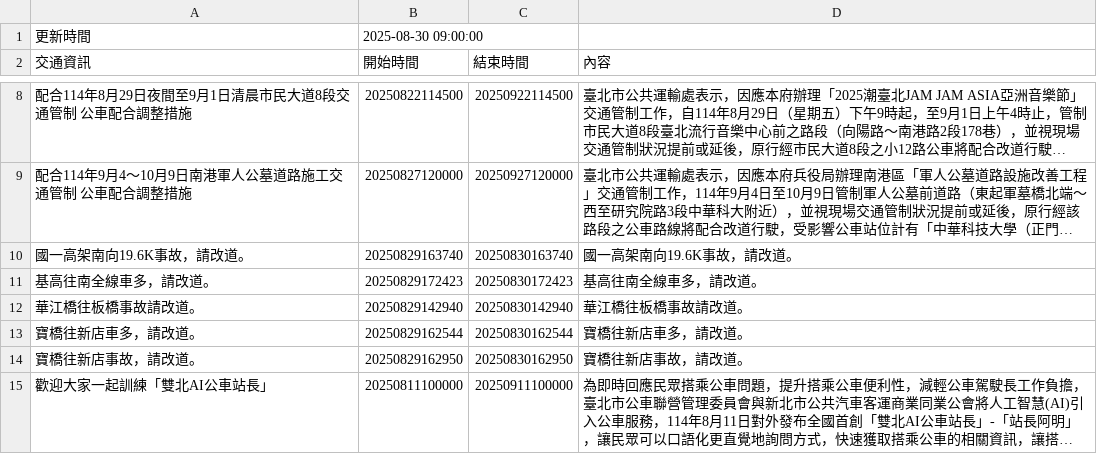
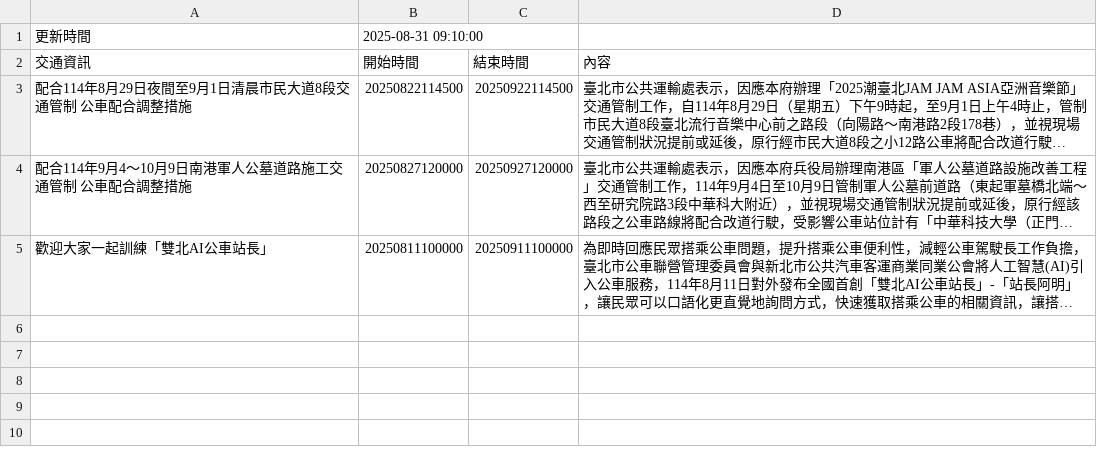
Before and after one commit to Brian-Su-tech/Open_Flatform_Mid, a CSV file: api.csv, drawn as a sheet; only a part is shown, gaps mark what is left out; long unchanged cells end in …; the diff covers the shown part only; the diff names each change by its address in the sheet, - before the commit and + after, or states it on an @@ line.

Commit message:
daily crawl

```diff
--- a/api.csv
+++ b/api.csv
-B1 (開始時間): 2025-08-30 09:00:00
+B1 (開始時間): 2025-08-31 09:10:00
-row 10: 國一高架南向19.6K事故，請改道。 | 20250829163740 | 20250830163740 | 國一高架南向19.6K事故，請改道。
-row 11: 基高往南全線車多，請改道。 | 20250829172423 | 20250830172423 | 基高往南全線車多，請改道。
-row 12: 華江橋往板橋事故請改道。 | 20250829142940 | 20250830142940 | 華江橋往板橋事故請改道。
-row 13: 寶橋往新店車多，請改道。 | 20250829162544 | 20250830162544 | 寶橋往新店車多，請改道。
-row 14: 寶橋往新店事故，請改道。 | 20250829162950 | 20250830162950 | 寶橋往新店事故，請改道。
```
Also changed, not shown: 5 removed rows elsewhere in this file.
